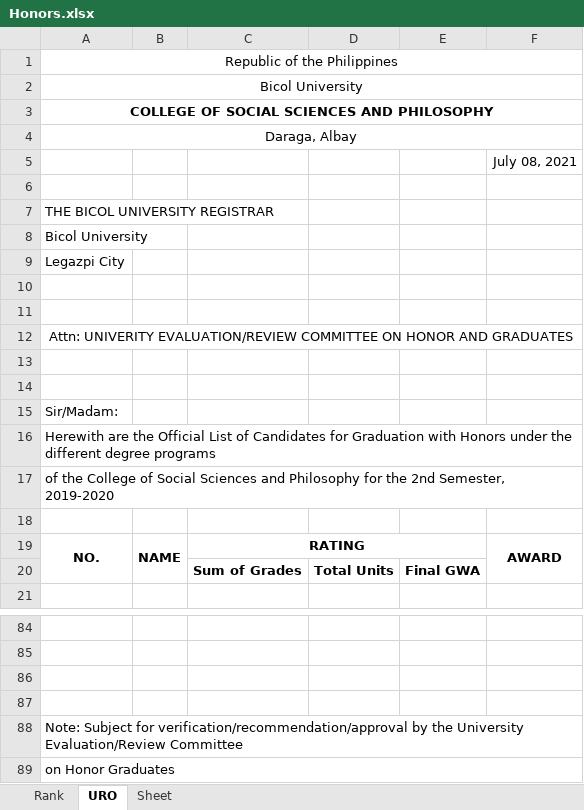
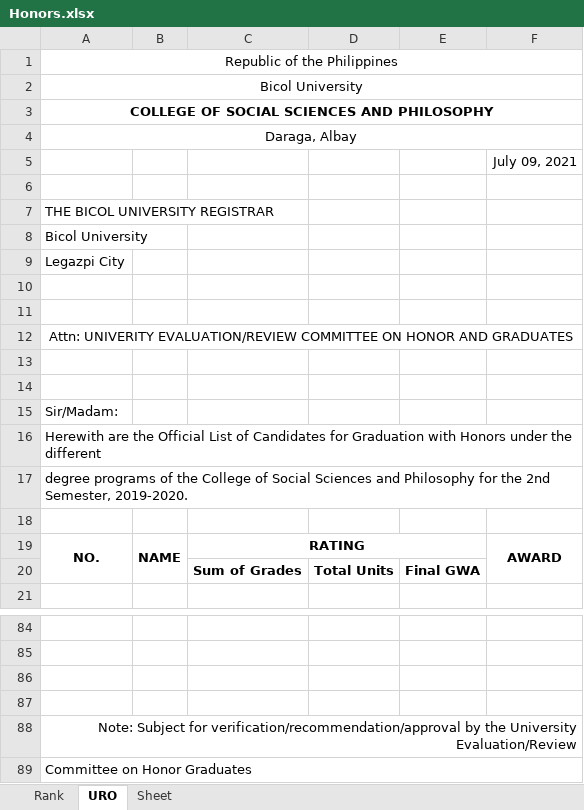
Before and after one commit to OJT-GROUP02/Honors, an Excel workbook: static/Honors.xlsx, sheet URO, drawn as a sheet; only a part is shown, gaps mark what is left out; values as stored, in another font and other column widths than the file's, no borders; the diff names each change by its address in the sheet, - before the commit and + after, or states it on an @@ line.

```diff
--- a/static/Honors.xlsx (sheet URO)
+++ b/static/Honors.xlsx (sheet URO)
-F5: July 08, 2021
+F5: July 09, 2021
-A16: …the different degree programs
+A16: …the different
-A17: of the College of Social Sciences and Philosophy for the 2nd Semester, 2019-2020
+A17: degree programs of the College of Social Sciences and Philosophy for the 2nd Semester, 2019-2020.
-A88: …University Evaluation/Review Committee
+A88: …University Evaluation/Review
-A88 alignment: left
+A88 alignment: right
-A89: on Honor Graduates
+A89: Committee on Honor Graduates
```
Also changed, not shown: 1 other file.
